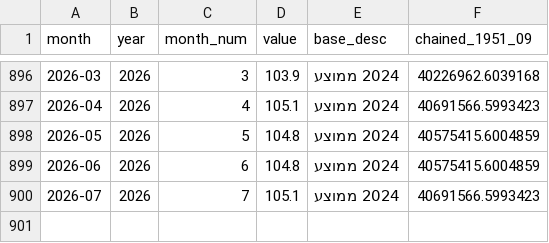
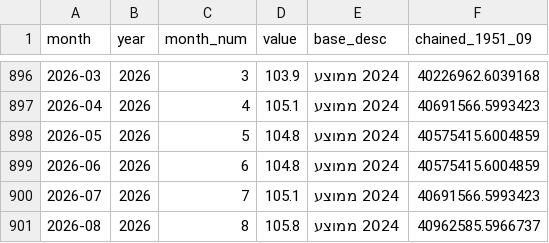
Before and after one commit to Ori-barshean/statso, a CSV file: data/cpi.csv, drawn as a sheet; only a part is shown, gaps mark what is left out.

```diff
--- a/data/cpi.csv
+++ b/data/cpi.csv
@@ -900 +900,2 @@
 2026-07,2026,7,105.1,2024 ממוצע,40691566.5993423
+2026-08,2026,8,105.8,2024 ממוצע,40962585.5966737
```
Also changed, not shown: data/fx/aud_ils.csv, data/fx/cad_ils.csv, 22 other files.
